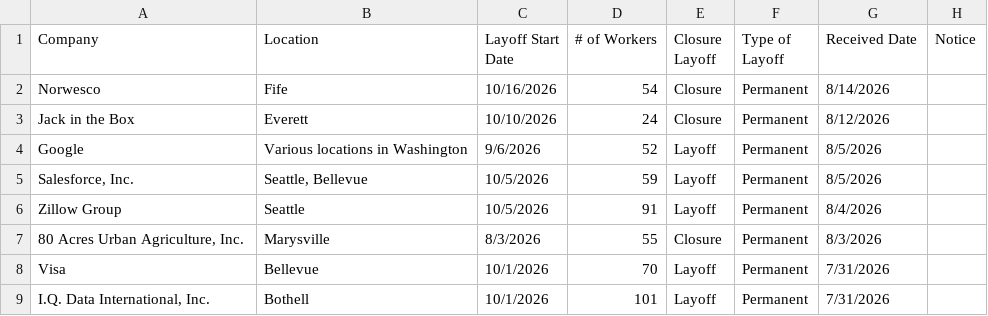
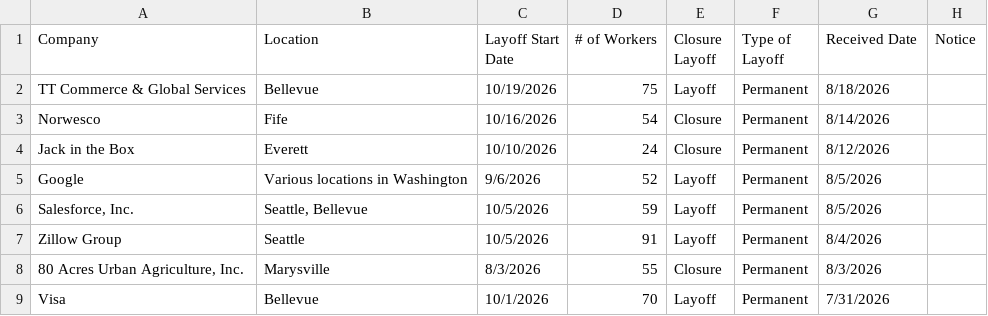
Before and after one commit to FTS-IE/github-actions-tut, a CSV file: data/wa.csv, drawn as a sheet; only a part is shown; the shorter side is filled out with more unchanged rows; the diff names each change by its address in the sheet, - before the commit and + after, or states it on an @@ line.

```diff
--- a/data/wa.csv
+++ b/data/wa.csv
+row 2: TT Commerce & Global Services | Bellevue | 10/19/2026 | 75 | Layoff | Permanent | 8/18/2026
```
Also changed, not shown: data/de.csv, data/md.csv, 10 other files.
